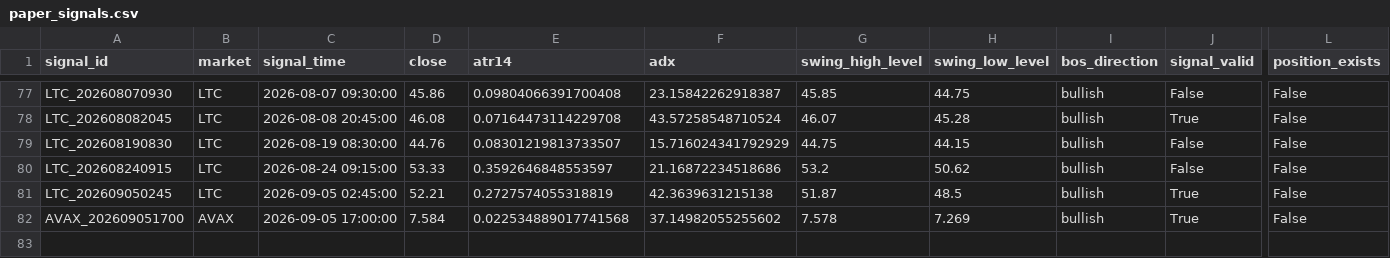
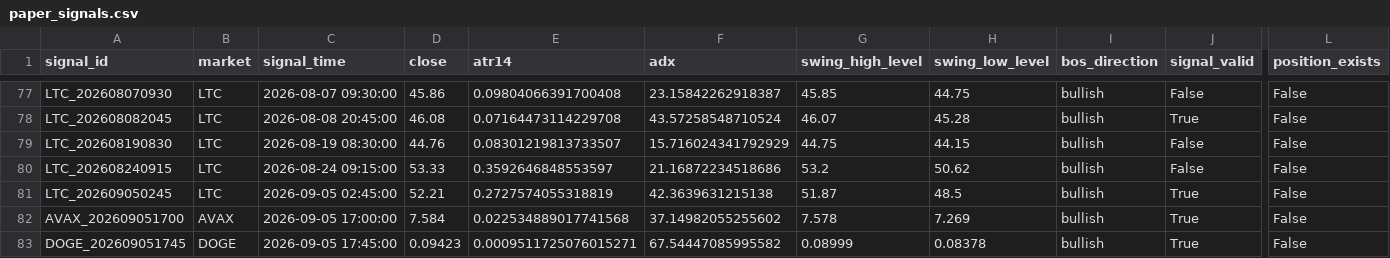
Before and after one commit to BziizB/biAN, a CSV file: paper_trading/paper_signals.csv, drawn as a sheet; only a part is shown, gaps mark what is left out; rows hold the shown columns only; the diff names each change by its address in the sheet, - before the commit and + after, or states it on an @@ line.

```diff
--- a/paper_trading/paper_signals.csv
+++ b/paper_trading/paper_signals.csv
+row 83: DOGE_202609051745 | DOGE | 2026-09-05 17:45:00 | 0.09423 | 0.0009511725076015271 | 67.54447085995582 | 0.08999 | 0.08378 | bullish | True | False
```
Also changed, not shown: paper_trading/mismatch_report.csv, paper_trading/paper_trades.csv, 2 other files.
